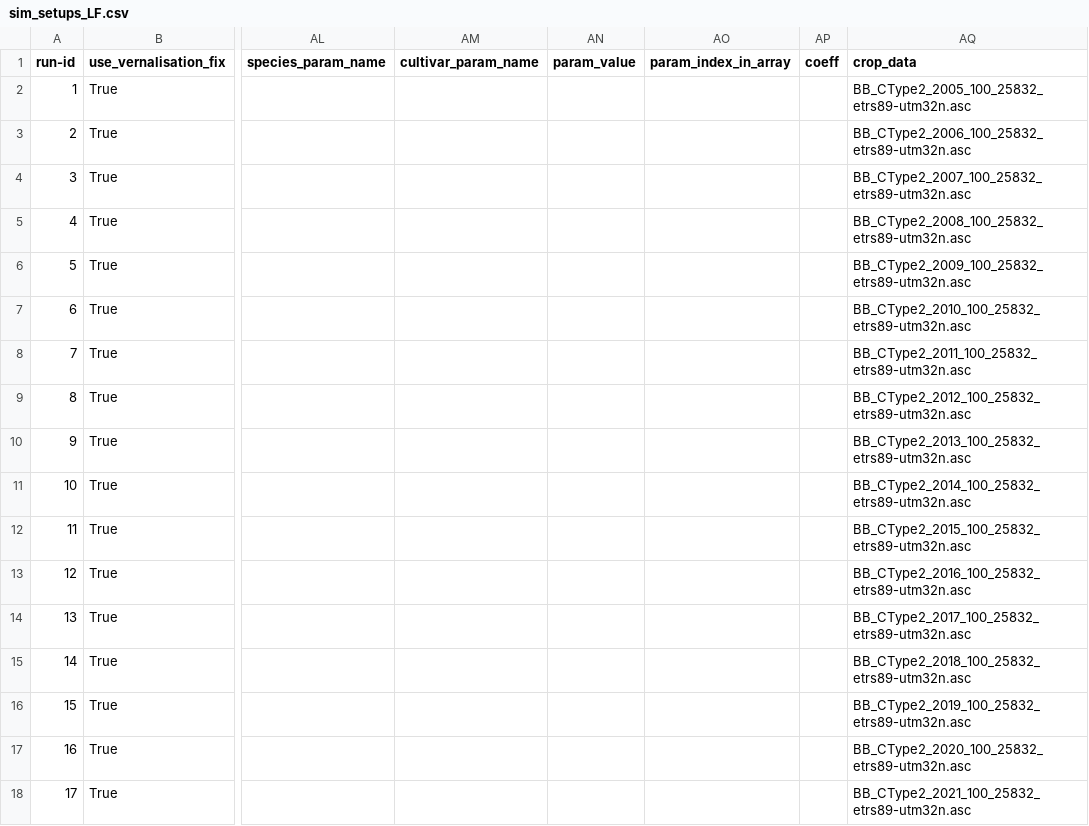
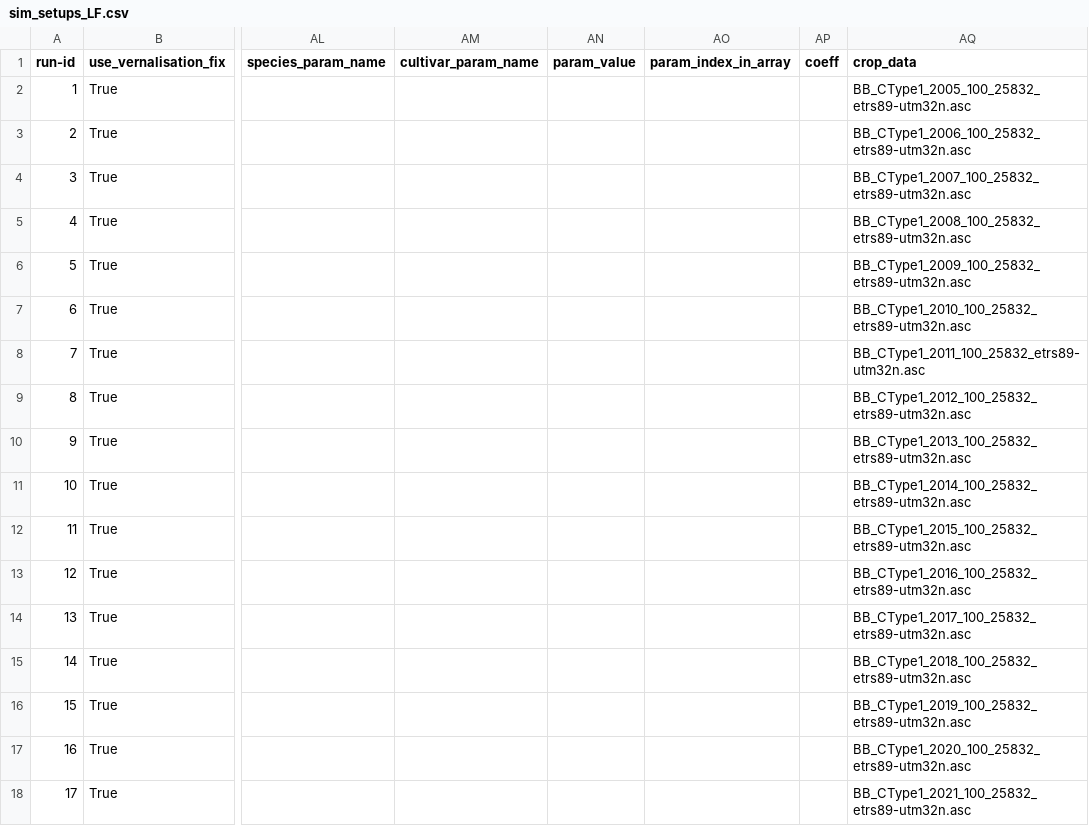
Before and after one commit to zalf-rpm/switch, a CSV file: sim_setups_LF.csv, drawn as a sheet; only a part is shown, gaps mark what is left out; the diff names each change by its address in the sheet, - before the commit and + after, or states it on an @@ line.

Commit message:
update parameter to run Grain maize

```diff
--- a/sim_setups_LF.csv
+++ b/sim_setups_LF.csv
-AQ2 (crop_data): BB_CType2_2005_100_25832_etrs89-utm32n.asc
+AQ2 (crop_data): BB_CType1_2005_100_25832_etrs89-utm32n.asc
-AQ3 (crop_data): BB_CType2_2006_100_25832_etrs89-utm32n.asc
+AQ3 (crop_data): BB_CType1_2006_100_25832_etrs89-utm32n.asc
-AQ4 (crop_data): BB_CType2_2007_100_25832_etrs89-utm32n.asc
+AQ4 (crop_data): BB_CType1_2007_100_25832_etrs89-utm32n.asc
-AQ5 (crop_data): BB_CType2_2008_100_25832_etrs89-utm32n.asc
+AQ5 (crop_data): BB_CType1_2008_100_25832_etrs89-utm32n.asc
-AQ6 (crop_data): BB_CType2_2009_100_25832_etrs89-utm32n.asc
+AQ6 (crop_data): BB_CType1_2009_100_25832_etrs89-utm32n.asc
-AQ7 (crop_data): BB_CType2_2010_100_25832_etrs89-utm32n.asc
+AQ7 (crop_data): BB_CType1_2010_100_25832_etrs89-utm32n.asc
-AQ8 (crop_data): BB_CType2_2011_100_25832_etrs89-utm32n.asc
+AQ8 (crop_data): BB_CType1_2011_100_25832_etrs89-utm32n.asc
-AQ9 (crop_data): BB_CType2_2012_100_25832_etrs89-utm32n.asc
+AQ9 (crop_data): BB_CType1_2012_100_25832_etrs89-utm32n.asc
-AQ10 (crop_data): BB_CType2_2013_100_25832_etrs89-utm32n.asc
+AQ10 (crop_data): BB_CType1_2013_100_25832_etrs89-utm32n.asc
-AQ11 (crop_data): BB_CType2_2014_100_25832_etrs89-utm32n.asc
+AQ11 (crop_data): BB_CType1_2014_100_25832_etrs89-utm32n.asc
-AQ12 (crop_data): BB_CType2_2015_100_25832_etrs89-utm32n.asc
+AQ12 (crop_data): BB_CType1_2015_100_25832_etrs89-utm32n.asc
-AQ13 (crop_data): BB_CType2_2016_100_25832_etrs89-utm32n.asc
+AQ13 (crop_data): BB_CType1_2016_100_25832_etrs89-utm32n.asc
-AQ14 (crop_data): BB_CType2_2017_100_25832_etrs89-utm32n.asc
+AQ14 (crop_data): BB_CType1_2017_100_25832_etrs89-utm32n.asc
-AQ15 (crop_data): BB_CType2_2018_100_25832_etrs89-utm32n.asc
+AQ15 (crop_data): BB_CType1_2018_100_25832_etrs89-utm32n.asc
-AQ16 (crop_data): BB_CType2_2019_100_25832_etrs89-utm32n.asc
+AQ16 (crop_data): BB_CType1_2019_100_25832_etrs89-utm32n.asc
-AQ17 (crop_data): BB_CType2_2020_100_25832_etrs89-utm32n.asc
+AQ17 (crop_data): BB_CType1_2020_100_25832_etrs89-utm32n.asc
-AQ18 (crop_data): BB_CType2_2021_100_25832_etrs89-utm32n.asc
+AQ18 (crop_data): BB_CType1_2021_100_25832_etrs89-utm32n.asc
```
Also changed, not shown: 2 other files.
